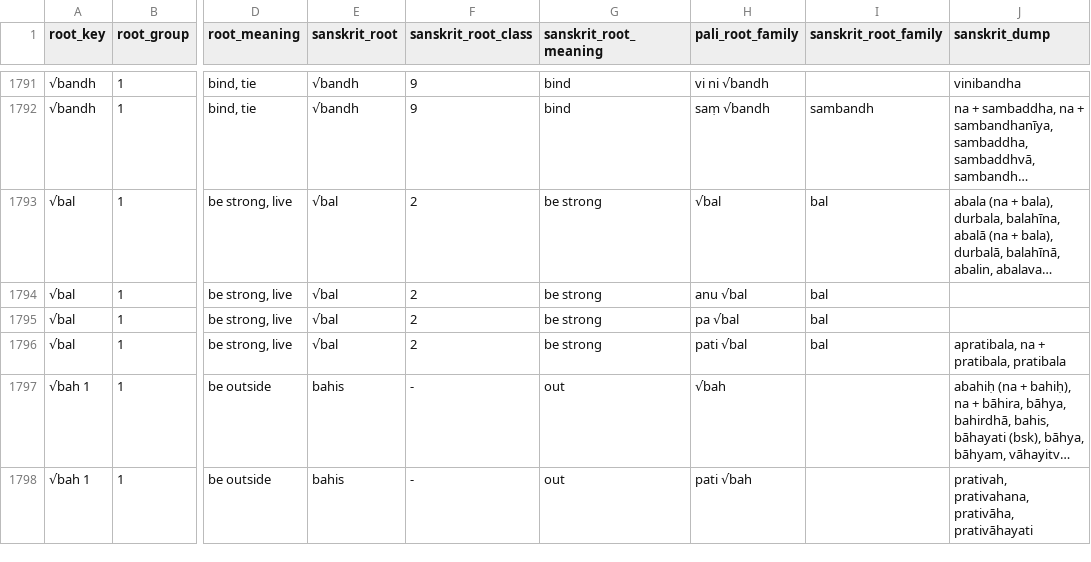
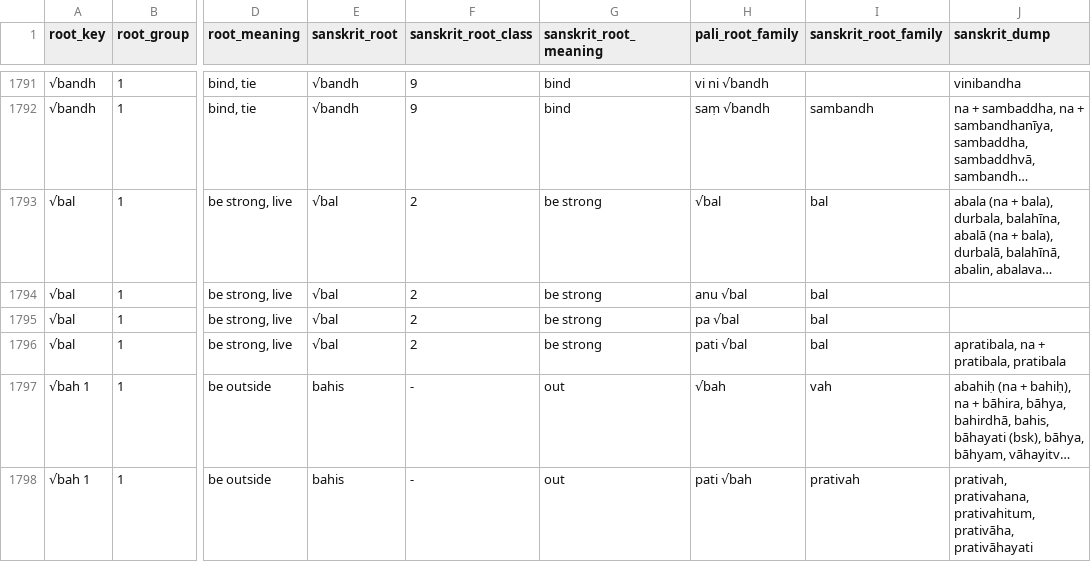
Before and after one commit to digitalpalidictionary/dpd-db, a TSV file: db/sanskrit/root_families_sanskrit.tsv, drawn as a sheet; only a part is shown, gaps mark what is left out; long unchanged cells end in …; the diff covers the shown part only; the diff names each change by its address in the sheet, - before the commit and + after, or states it on an @@ line.

Commit message:
data update

```diff
--- a/db/sanskrit/root_families_sanskrit.tsv
+++ b/db/sanskrit/root_families_sanskrit.tsv
-I1797 (sanskrit_root_family): (empty)
+I1797 (sanskrit_root_family): vah
-I1798 (sanskrit_root_family): (empty)
+I1798 (sanskrit_root_family): prativah
-J1798 (sanskrit_dump): prativah, prativahana, prativāha, prativāhayati
+J1798 (sanskrit_dump): prativah, prativahana, prativahitum, prativāha, prativāhayati
```
Also changed, not shown: 1 added row and 10 edited cells elsewhere in this file, 6 other files.
